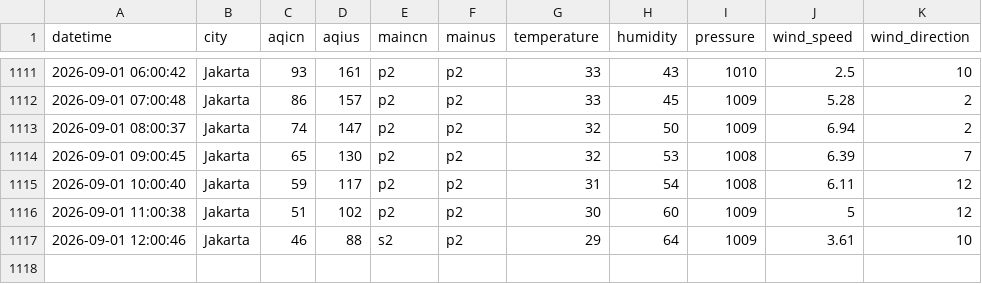
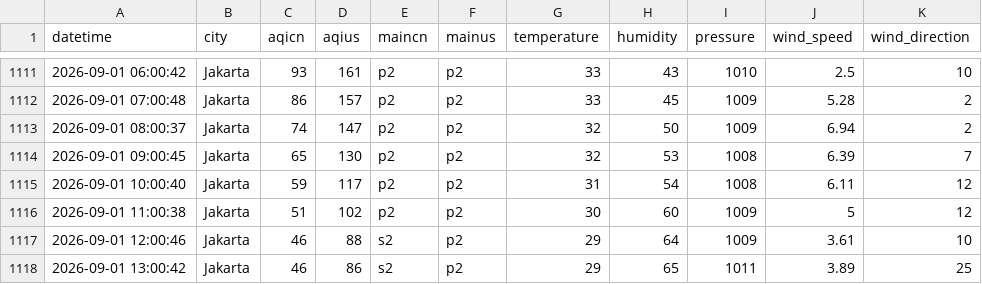
Before and after one commit to arieltrain/aqicn-scrapper, a CSV file: aqicn.csv, drawn as a sheet; only a part is shown, gaps mark what is left out; the diff names each change by its address in the sheet, - before the commit and + after, or states it on an @@ line.

```diff
--- a/aqicn.csv
+++ b/aqicn.csv
+row 1118: 2026-09-01 13:00:42 | Jakarta | 46 | 86 | s2 | p2 | 29 | 65 | 1011 | 3.89 | 25
```
